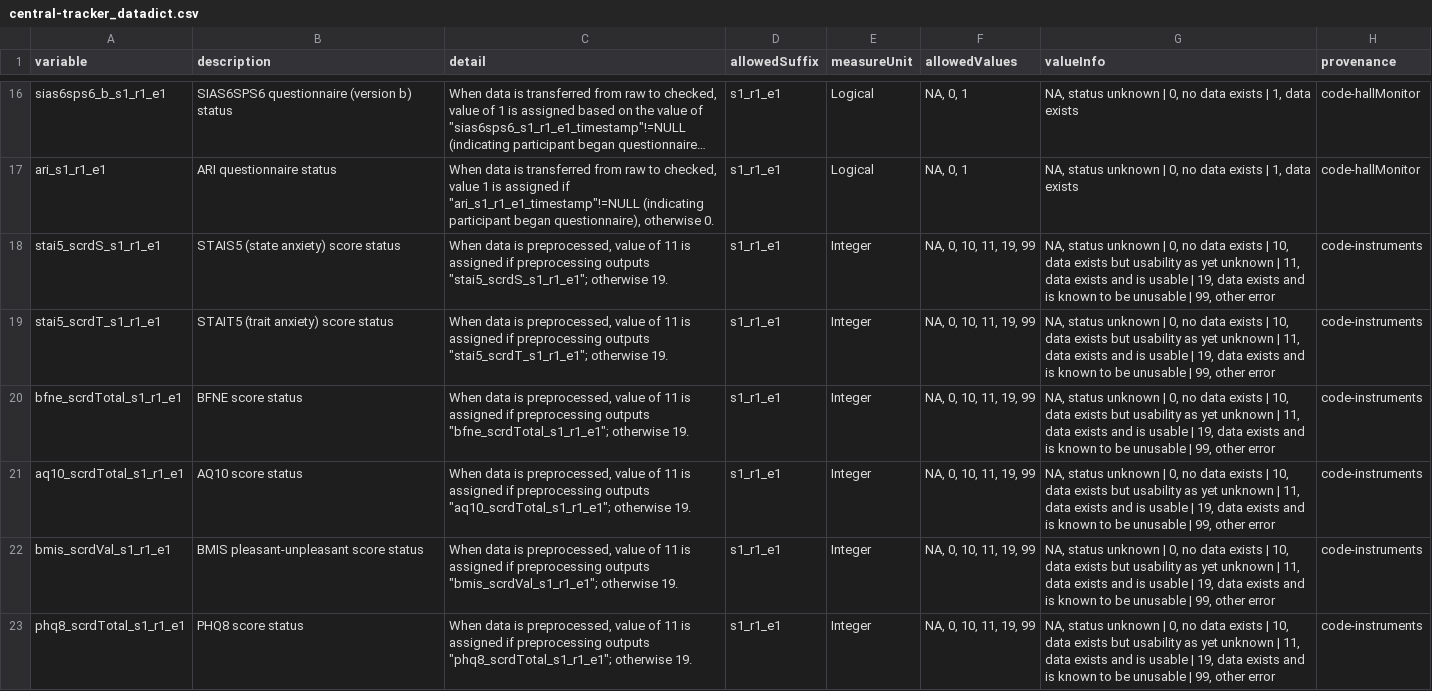
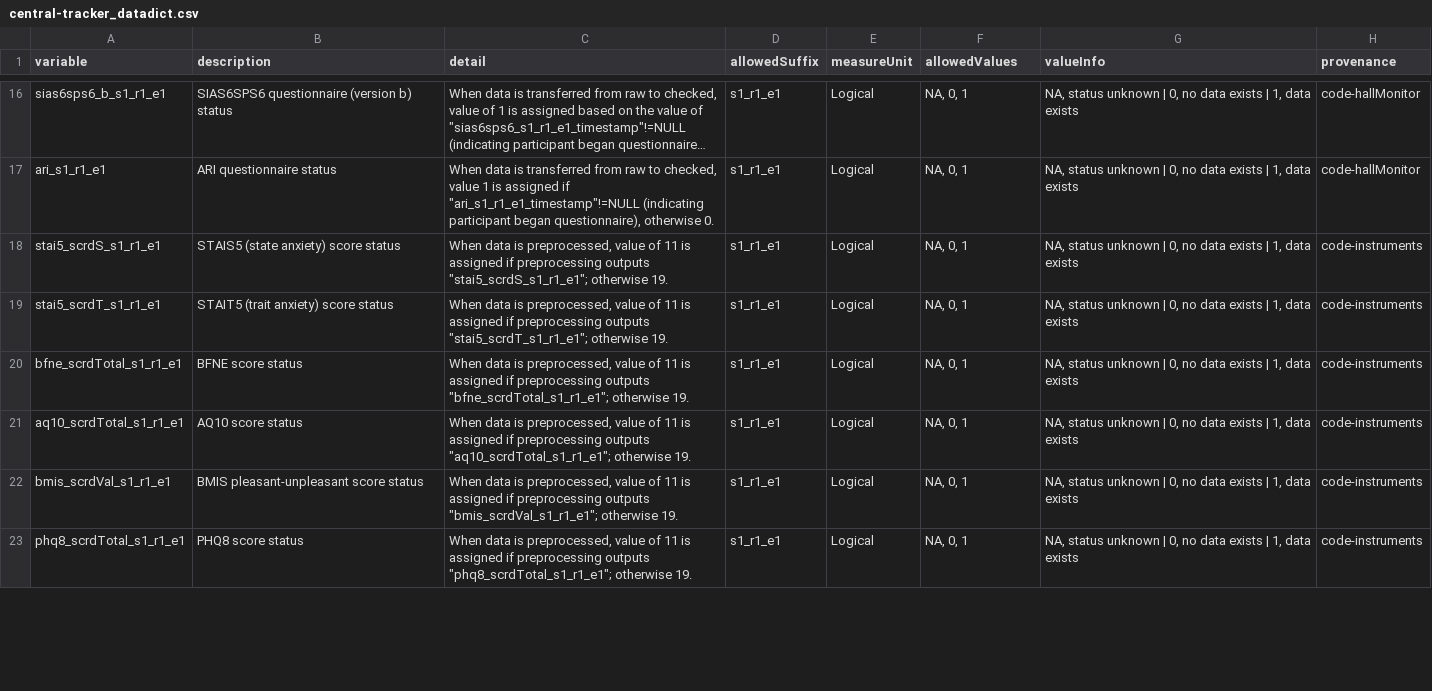
Before and after one commit to NDCLab/readAloud-valence-dataset, a CSV file: data-monitoring/data-dictionary/central-tracker_datadict.csv, drawn as a sheet; only a part is shown, gaps mark what is left out; long unchanged cells end in …; the diff covers the shown part only; the diff names each change by its address in the sheet, - before the commit and + after, or states it on an @@ line.

```diff
--- a/data-monitoring/data-dictionary/central-tracker_datadict.csv
+++ b/data-monitoring/data-dictionary/central-tracker_datadict.csv
-E18:E23 (measureUnit): Integer
+E18:E23 (measureUnit): Logical
-F18:F23 (allowedValues): NA, 0, 10, 11, 19, 99
+F18:F23 (allowedValues): NA, 0, 1
-G18:G23 (valueInfo): …exists | 10, data exists but usability as yet unknown | 11, data exists and is usable | 19, data exists and is known to be unusable | 99, other error
+G18:G23 (valueInfo): …exists | 1, data exists
```
Also changed, not shown: 55 edited cells elsewhere in this file, data-monitoring/central-tracker_readAloud-valence.csv.
